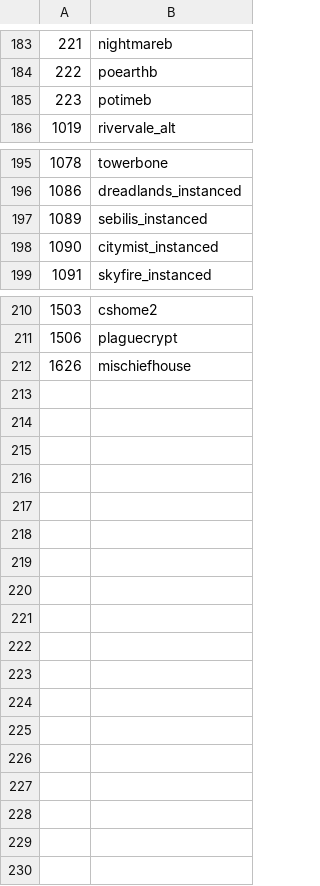
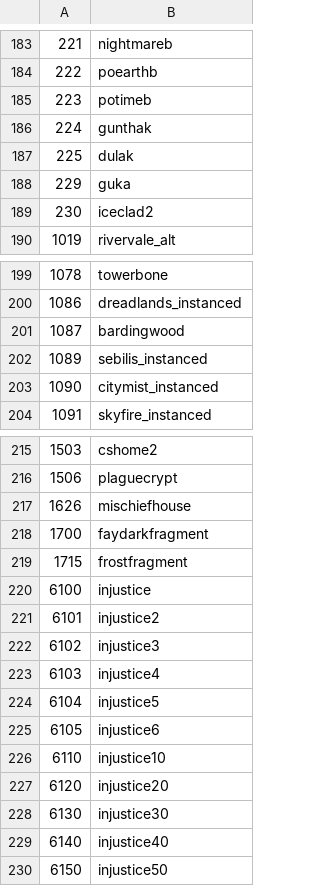
Before and after one commit to iamclint/Zeal, a CSV file: Zeal/zone_map_src/zone_id_lut.csv, drawn as a sheet; only a part is shown, gaps mark what is left out; the diff names each change by its address in the sheet, - before the commit and + after, or states it on an @@ line.

Commit message:
Add a few new zones to map (#330)
- Added dulak, guka, and gunthak brewall default maps as
  initial versions for the new zones listed in the
  quarm ZoneData.txt file (no idea if accurate)
- Also synced up the zone_id_lut.csv from the db (pre-velious)

```diff
--- a/Zeal/zone_map_src/zone_id_lut.csv
+++ b/Zeal/zone_map_src/zone_id_lut.csv
+row 186: 224 | gunthak
+row 187: 225 | dulak
+row 188: 229 | guka
+row 189: 230 | iceclad2
+row 201: 1087 | bardingwood
+row 218: 1700 | faydarkfragment
+row 219: 1715 | frostfragment
+row 220: 6100 | injustice
+row 221: 6101 | injustice2
+row 222: 6102 | injustice3
+row 223: 6103 | injustice4
+row 224: 6104 | injustice5
+row 225: 6105 | injustice6
+row 226: 6110 | injustice10
+row 227: 6120 | injustice20
+row 228: 6130 | injustice30
+row 229: 6140 | injustice40
+row 230: 6150 | injustice50
```
Also changed, not shown: 7 other files.
